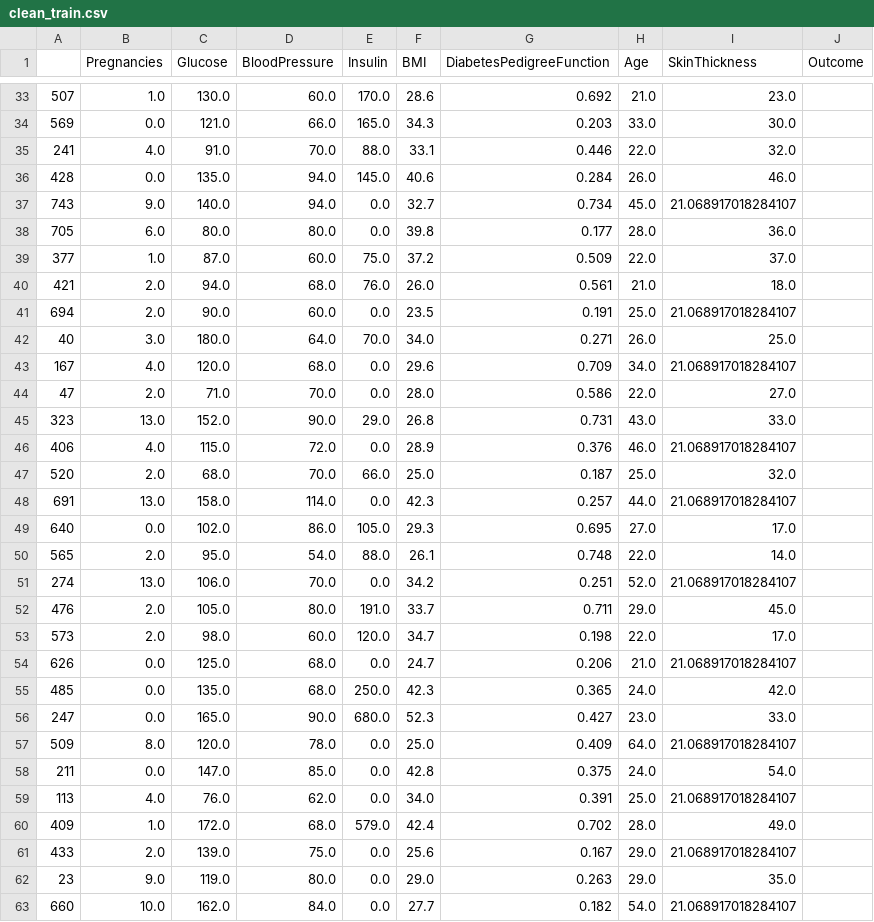
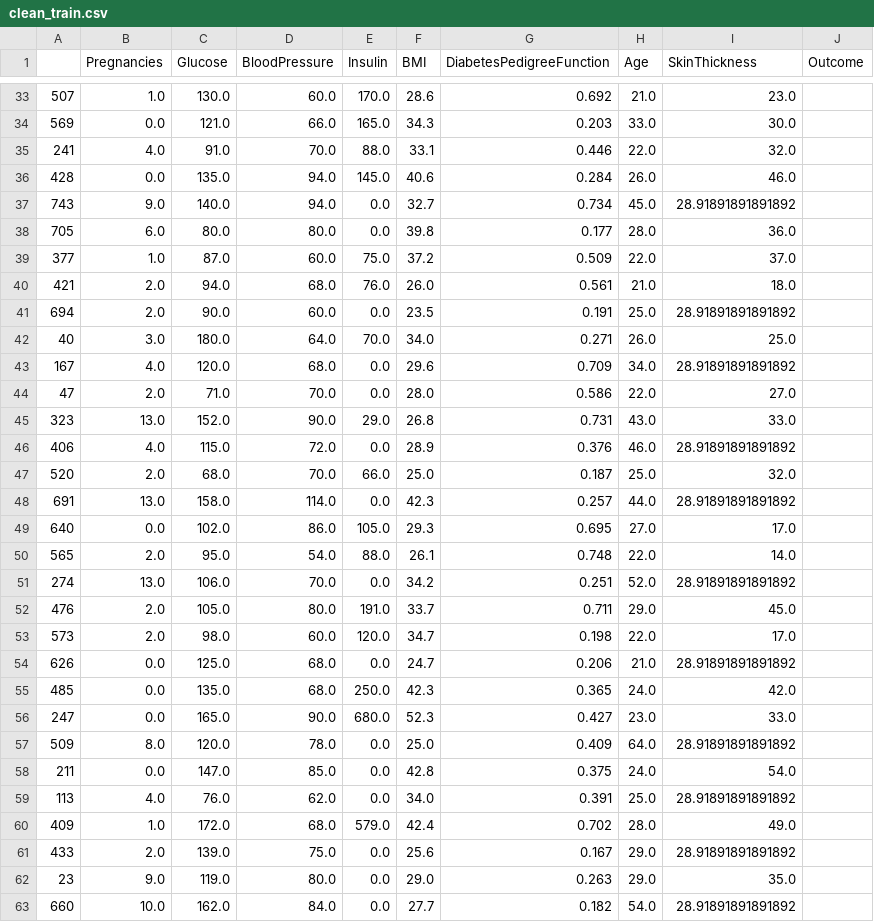
Before and after one commit to leandro-reguero/decision-trees, a CSV file: data/processed/skin/clean_train.csv, drawn as a sheet; only a part is shown, gaps mark what is left out; the diff covers the shown part only.

```diff
--- a/data/processed/skin/clean_train.csv
+++ b/data/processed/skin/clean_train.csv
@@ -36,3 +36,3 @@
 428,0.0,135.0,94.0,145.0,40.6,0.284,26.0,46.0,
-743,9.0,140.0,94.0,0.0,32.7,0.734,45.0,21.068917018284107,
+743,9.0,140.0,94.0,0.0,32.7,0.734,45.0,28.91891891891892,
 705,6.0,80.0,80.0,0.0,39.8,0.177,28.0,36.0,
@@ -40,24 +40,24 @@
 421,2.0,94.0,68.0,76.0,26.0,0.561,21.0,18.0,
-694,2.0,90.0,60.0,0.0,23.5,0.191,25.0,21.068917018284107,
+694,2.0,90.0,60.0,0.0,23.5,0.191,25.0,28.91891891891892,
 40,3.0,180.0,64.0,70.0,34.0,0.271,26.0,25.0,
-167,4.0,120.0,68.0,0.0,29.6,0.709,34.0,21.068917018284107,
+167,4.0,120.0,68.0,0.0,29.6,0.709,34.0,28.91891891891892,
 47,2.0,71.0,70.0,0.0,28.0,0.586,22.0,27.0,
 323,13.0,152.0,90.0,29.0,26.8,0.731,43.0,33.0,
-406,4.0,115.0,72.0,0.0,28.9,0.376,46.0,21.068917018284107,
+406,4.0,115.0,72.0,0.0,28.9,0.376,46.0,28.91891891891892,
 520,2.0,68.0,70.0,66.0,25.0,0.187,25.0,32.0,
-691,13.0,158.0,114.0,0.0,42.3,0.257,44.0,21.068917018284107,
+691,13.0,158.0,114.0,0.0,42.3,0.257,44.0,28.91891891891892,
 640,0.0,102.0,86.0,105.0,29.3,0.695,27.0,17.0,
 565,2.0,95.0,54.0,88.0,26.1,0.748,22.0,14.0,
-274,13.0,106.0,70.0,0.0,34.2,0.251,52.0,21.068917018284107,
+274,13.0,106.0,70.0,0.0,34.2,0.251,52.0,28.91891891891892,
 476,2.0,105.0,80.0,191.0,33.7,0.711,29.0,45.0,
 573,2.0,98.0,60.0,120.0,34.7,0.198,22.0,17.0,
-626,0.0,125.0,68.0,0.0,24.7,0.206,21.0,21.068917018284107,
+626,0.0,125.0,68.0,0.0,24.7,0.206,21.0,28.91891891891892,
 485,0.0,135.0,68.0,250.0,42.3,0.365,24.0,42.0,
 247,0.0,165.0,90.0,680.0,52.3,0.427,23.0,33.0,
-509,8.0,120.0,78.0,0.0,25.0,0.409,64.0,21.068917018284107,
+509,8.0,120.0,78.0,0.0,25.0,0.409,64.0,28.91891891891892,
 211,0.0,147.0,85.0,0.0,42.8,0.375,24.0,54.0,
-113,4.0,76.0,62.0,0.0,34.0,0.391,25.0,21.068917018284107,
+113,4.0,76.0,62.0,0.0,34.0,0.391,25.0,28.91891891891892,
 409,1.0,172.0,68.0,579.0,42.4,0.702,28.0,49.0,
-433,2.0,139.0,75.0,0.0,25.6,0.167,29.0,21.068917018284107,
+433,2.0,139.0,75.0,0.0,25.6,0.167,29.0,28.91891891891892,
 23,9.0,119.0,80.0,0.0,29.0,0.263,29.0,35.0,
-660,10.0,162.0,84.0,0.0,27.7,0.182,54.0,21.068917018284107,
+660,10.0,162.0,84.0,0.0,27.7,0.182,54.0,28.91891891891892,
```
Also changed, not shown: 143 edited cells elsewhere in this file, data/processed/skin/clean_test.csv, 3 other files.
